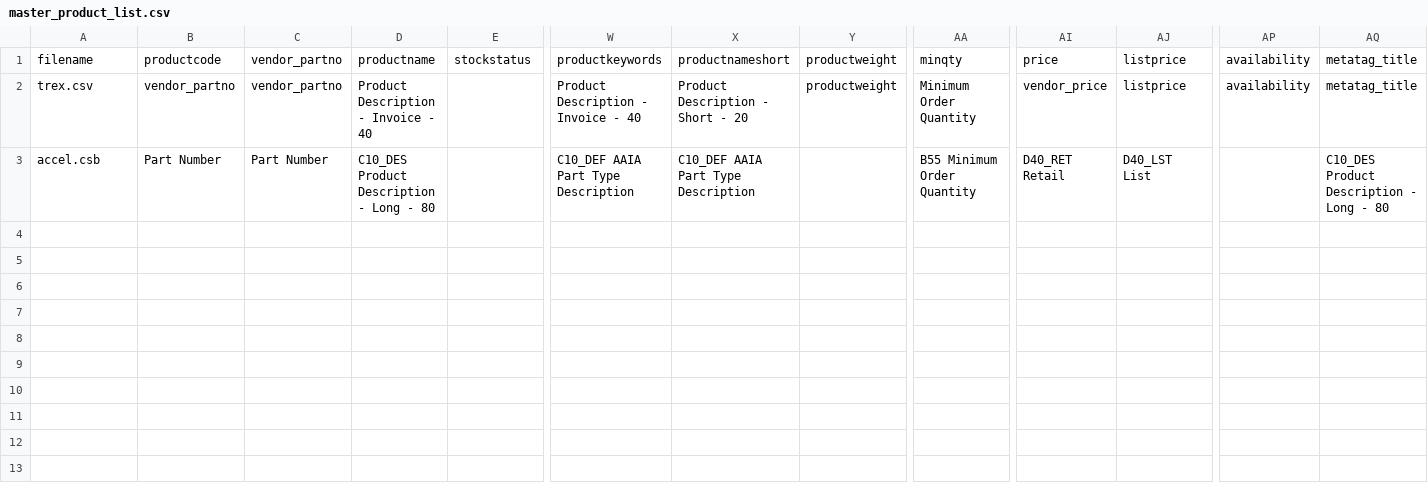
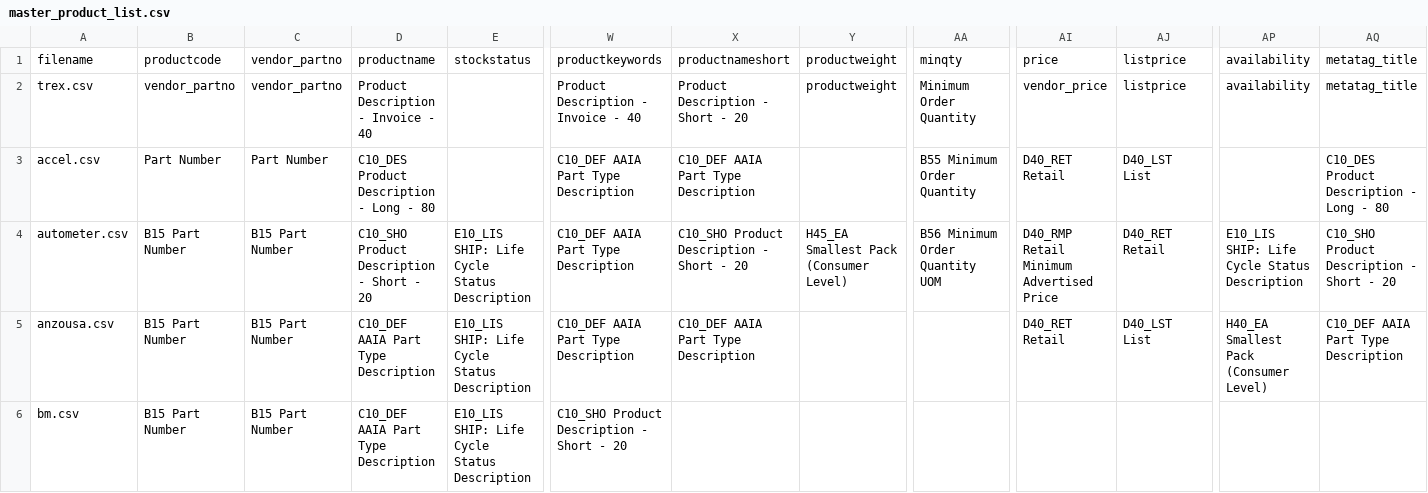
Before and after one commit to droneshire/camarogeneration, a CSV file: master_product_list.csv, drawn as a sheet; only a part is shown, gaps mark what is left out; rows hold the shown columns only; the diff names each change by its address in the sheet, - before the commit and + after, or states it on an @@ line.

```diff
--- a/master_product_list.csv
+++ b/master_product_list.csv
-A3: accel.csb
+A3: accel.csv
+row 4: autometer.csv | B15 Part Number | B15 Part Number | C10_SHO Product Description - Short - 20 | E10_LIS SHIP: Life Cycle Status Description | C10_DEF AAIA Part Type Description | C10_SHO Product Description - Short - 20 | H45_EA Smallest Pack (Consumer Level) | B56 Minimum Order Quantity UOM | D40_RMP Retail Minimum Advertised Price | D40_RET Retail | E10_LIS SHIP: Life Cycle Status Description | C10_SHO Product Description - Short - 20
+row 5: anzousa.csv | B15 Part Number | B15 Part Number | C10_DEF AAIA Part Type Description | E10_LIS SHIP: Life Cycle Status Description | C10_DEF AAIA Part Type Description | C10_DEF AAIA Part Type Description |  |  | D40_RET Retail | D40_LST List | H40_EA Smallest Pack (Consumer Level) | C10_DEF AAIA Part Type Description
+row 6: bm.csv | B15 Part Number | B15 Part Number | C10_DEF AAIA Part Type Description | E10_LIS SHIP: Life Cycle Status Description | C10_SHO Product Description - Short - 20
```
Also changed, not shown: image_lists/accel_image_list.csv, 4 other files.
